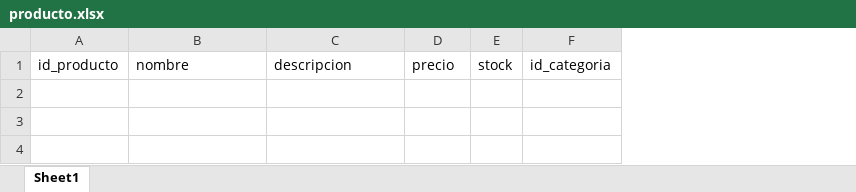
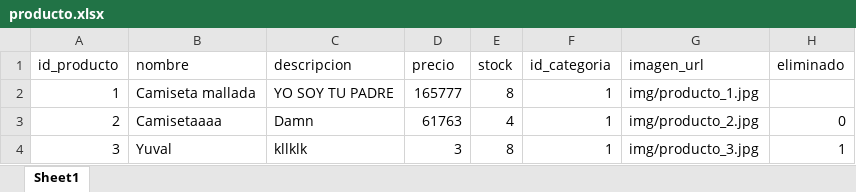
Before and after one commit to julio11916/software-de-oro, an Excel workbook: bd/producto.xlsx, sheet Sheet1, drawn as a sheet; values as stored, in another font and other column widths than the file's, no borders; the diff names each change by its address in the sheet, - before the commit and + after, or states it on an @@ line.

```diff
--- a/bd/producto.xlsx (sheet Sheet1)
+++ b/bd/producto.xlsx (sheet Sheet1)
+column G (imagen_url), empty
+column H (eliminado), empty
+row 2: 1 | Camiseta mallada | YO SOY TU PADRE | 165777 | 8 | 1 | img/producto_1.jpg
+row 3: 2 | Camisetaaaa | Damn | 61763 | 4 | 1 | img/producto_2.jpg | 0
+row 4: 3 | Yuval | kllklk | 3 | 8 | 1 | img/producto_3.jpg | 1
```
Also changed, not shown: bd/categoria_producto.xlsx, bd/detalle_pedido.xlsx, 31 other files.
